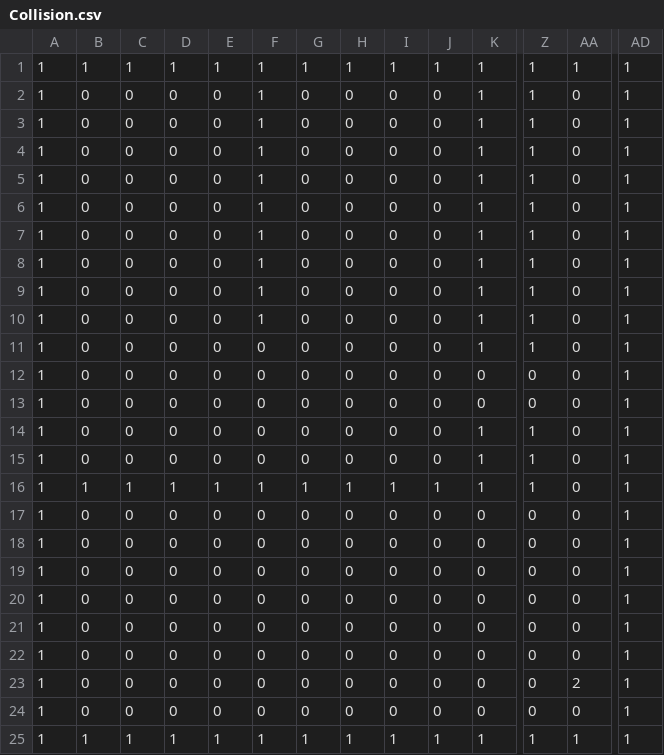
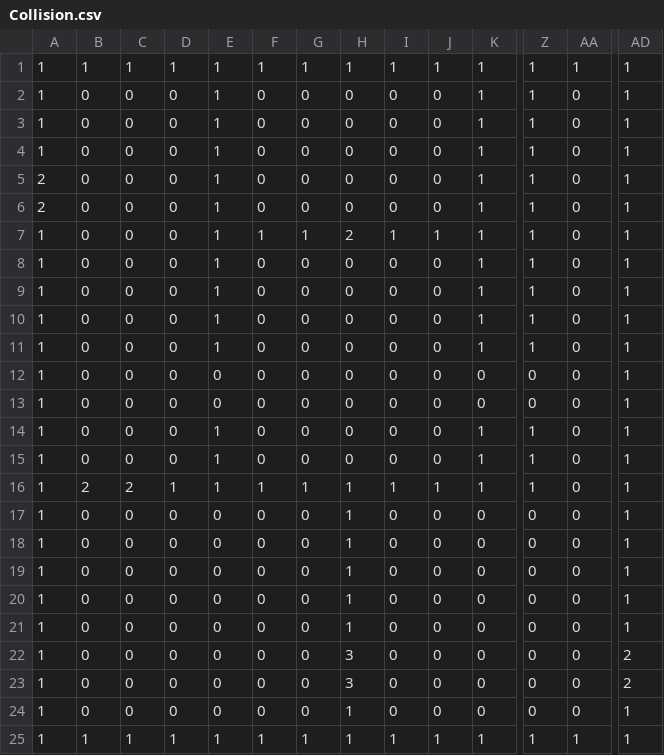
Before and after one commit to BottleGnomes/RogueLike-game, a CSV file: Content/Collision.csv, drawn as a sheet; only a part is shown, gaps mark what is left out; the diff names each change by its address in the sheet, - before the commit and + after, or states it on an @@ line.

```diff
--- a/Content/Collision.csv
+++ b/Content/Collision.csv
-E2:E11: 0
+E2:E11: 1
-F2:F6: 1
+F2:F6: 0
-A5:A6: 1
+A5:A6: 2
-G7: 0
+G7: 1
-H7: 0
+H7: 2
-I7: 0
+I7: 1
-J7: 0
+J7: 1
-F8:F10: 1
+F8:F10: 0
-E14:E15: 0
+E14:E15: 1
-B16: 1
+B16: 2
-C16: 1
+C16: 2
-H17:H21: 0
+H17:H21: 1
-H22:H23: 0
+H22:H23: 3
-AD22:AD23: 1
+AD22:AD23: 2
-AA23: 2
+AA23: 0
-H24: 0
+H24: 1
```
Also changed, not shown: Content/Event.csv, bin/Windows/Debug/Content/Collision.csv, 14 other files.
